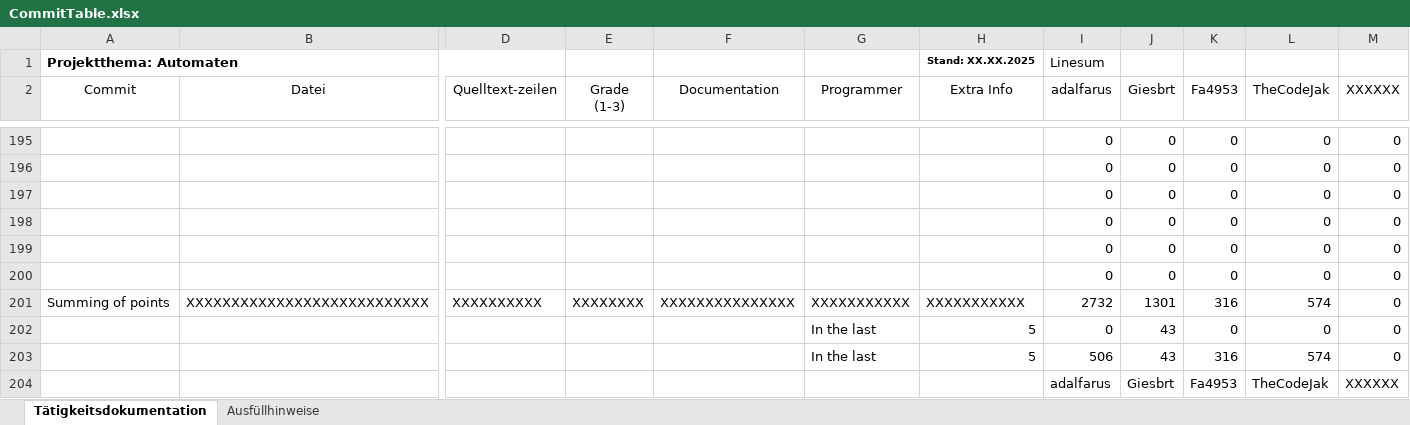
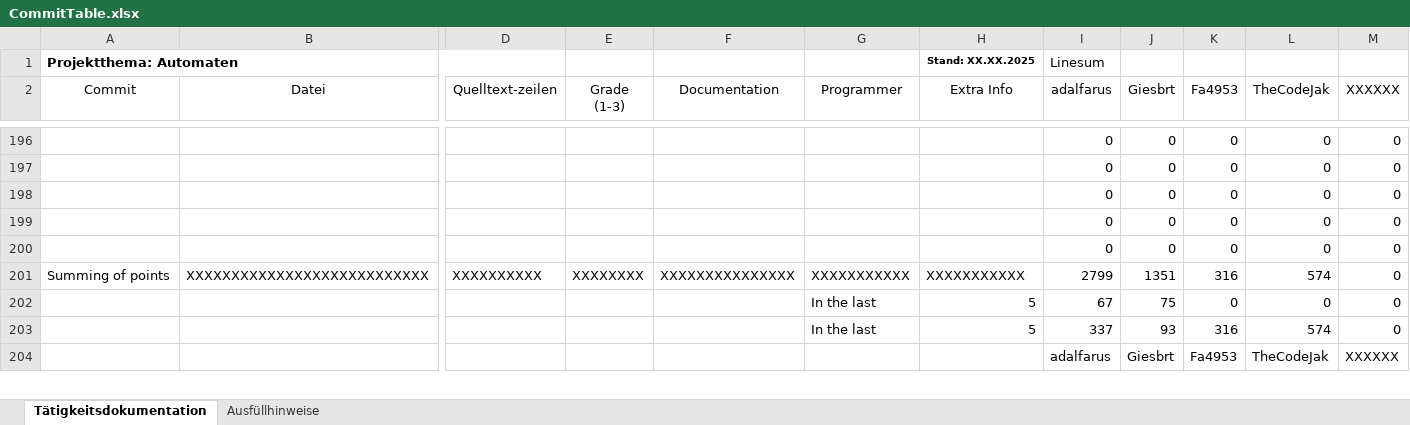
Before and after one commit to Giesbrt/Automaten, an Excel workbook: meta/dudpy-planning/CommitTable.xlsx, sheet Tätigkeitsdokumentation, drawn as a sheet; only a part is shown, gaps mark what is left out; values as stored, in another font and other column widths than the file's, no borders; charts and pictures not drawn; removed rows and columns are numbered as before the commit, all else as after; rows hold the shown columns only; the diff covers the shown part only; the diff names each change by its address in the sheet, - before the commit and + after, or states it on an @@ line.

Commit message:
Housekeeping

```diff
--- a/meta/dudpy-planning/CommitTable.xlsx (sheet Tätigkeitsdokumentation)
+++ b/meta/dudpy-planning/CommitTable.xlsx (sheet Tätigkeitsdokumentation)
-row 200:  |  |  |  |  |  |  | 0 | 0 | 0 | 0 | 0
-I201 (adalfarus): 2732
+I201 (adalfarus): 2799
-J201 (Giesbrt): 1301
+J201 (Giesbrt): 1351
-I202 (adalfarus): 0
+I202 (adalfarus): 67
-J202 (Giesbrt): 43
+J202 (Giesbrt): 75
-I203 (adalfarus): 506
+I203 (adalfarus): 337
-J203 (Giesbrt): 43
+J203 (Giesbrt): 93
```
Also changed, not shown: 1 added row and 20 edited cells elsewhere in this sheet, formulas that keep their value, charts or pictures.
